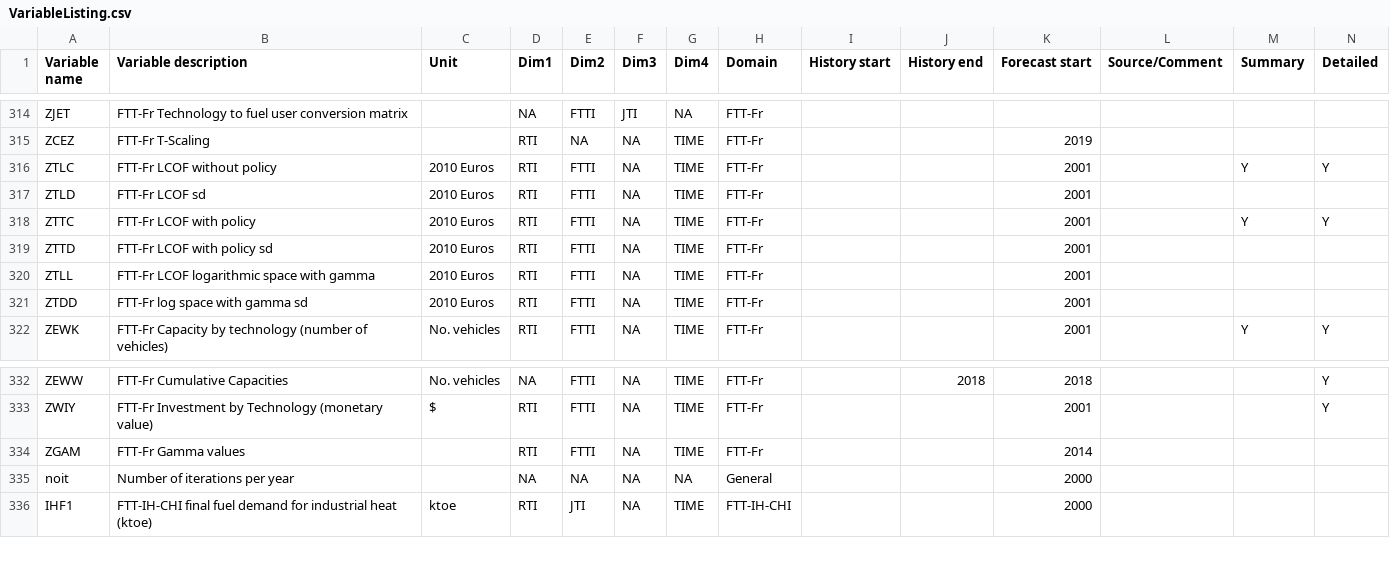
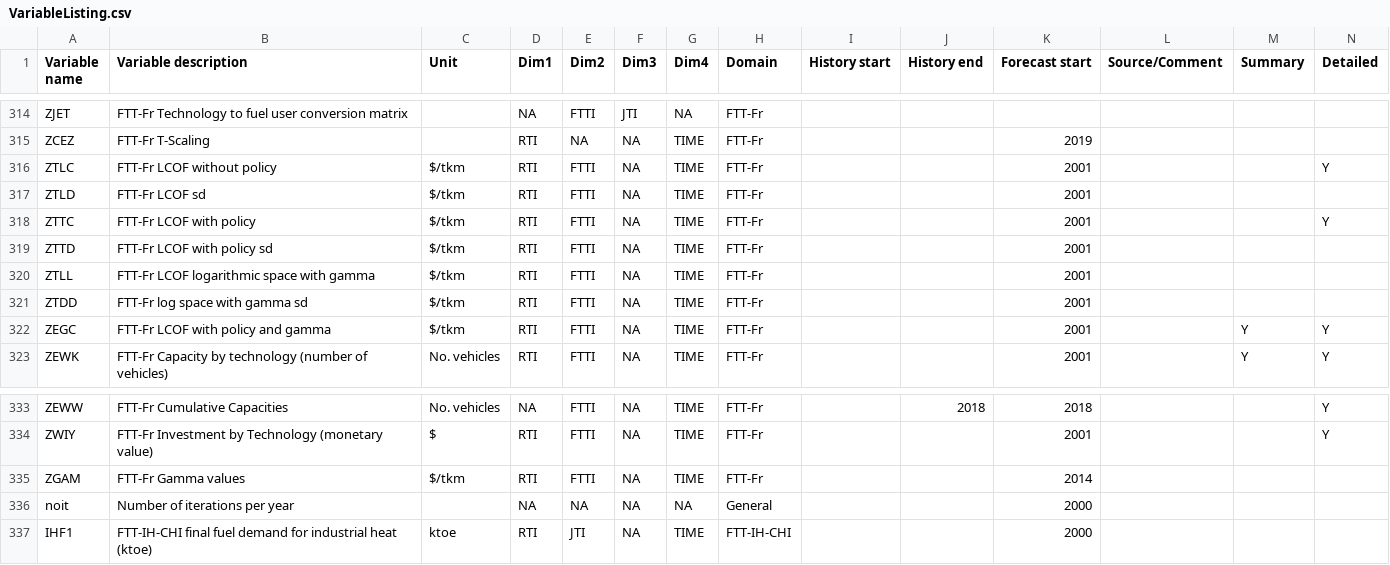
Before and after one commit to wb-mrio/FTT_StandAlone, a CSV file: Utilities/titles/VariableListing.csv, drawn as a sheet; only a part is shown, gaps mark what is left out.

Commit message:
LCOF no longer in log space
Freight levelised cost not in log space. This isn't needed since consumers are comparing technologies within the same category and not across categories (as is the case in transport). Also removing the LCOF conversion to euros and clarifying the units.

```diff
--- a/Utilities/titles/VariableListing.csv
+++ b/Utilities/titles/VariableListing.csv
@@ -315,8 +315,9 @@ ZJET,FTT-Fr Technology to fuel user conversion matrix,,NA,FTTI,JTI,NA,FTT-Fr,,,,
 ZCEZ,FTT-Fr T-Scaling,,RTI,NA,NA,TIME,FTT-Fr,,,2019,,,
-ZTLC,FTT-Fr LCOF without policy,2010 Euros,RTI,FTTI,NA,TIME,FTT-Fr,,,2001,,Y,Y
-ZTLD,FTT-Fr LCOF sd,2010 Euros,RTI,FTTI,NA,TIME,FTT-Fr,,,2001,,,
-ZTTC,FTT-Fr LCOF with policy,2010 Euros,RTI,FTTI,NA,TIME,FTT-Fr,,,2001,,Y,Y
-ZTTD,FTT-Fr LCOF with policy sd,2010 Euros,RTI,FTTI,NA,TIME,FTT-Fr,,,2001,,,
-ZTLL,FTT-Fr LCOF logarithmic space with gamma,2010 Euros,RTI,FTTI,NA,TIME,FTT-Fr,,,2001,,,
-ZTDD,FTT-Fr log space with gamma sd,2010 Euros,RTI,FTTI,NA,TIME,FTT-Fr,,,2001,,,
+ZTLC,FTT-Fr LCOF without policy,$/tkm,RTI,FTTI,NA,TIME,FTT-Fr,,,2001,,,Y
+ZTLD,FTT-Fr LCOF sd,$/tkm,RTI,FTTI,NA,TIME,FTT-Fr,,,2001,,,
+ZTTC,FTT-Fr LCOF with policy,$/tkm,RTI,FTTI,NA,TIME,FTT-Fr,,,2001,,,Y
+ZTTD,FTT-Fr LCOF with policy sd,$/tkm,RTI,FTTI,NA,TIME,FTT-Fr,,,2001,,,
+ZTLL,FTT-Fr LCOF logarithmic space with gamma,$/tkm,RTI,FTTI,NA,TIME,FTT-Fr,,,2001,,,
+ZTDD,FTT-Fr log space with gamma sd,$/tkm,RTI,FTTI,NA,TIME,FTT-Fr,,,2001,,,
+ZEGC,FTT-Fr LCOF with policy and gamma,$/tkm,RTI,FTTI,NA,TIME,FTT-Fr,,,2001,,Y,Y
 ZEWK,FTT-Fr Capacity by technology (number of vehicles),No. vehicles,RTI,FTTI,NA,TIME,FTT-Fr,,,2001,,Y,Y
@@ -333,3 +334,3 @@ ZEWW,FTT-Fr Cumulative Capacities,No. vehicles,NA,FTTI,NA,TIME,FTT-Fr,,2018,2018
 ZWIY,FTT-Fr Investment by Technology (monetary value),$,RTI,FTTI,NA,TIME,FTT-Fr,,,2001,,,Y
-ZGAM,FTT-Fr Gamma values,,RTI,FTTI,NA,TIME,FTT-Fr,,,2014,,,
+ZGAM,FTT-Fr Gamma values,$/tkm,RTI,FTTI,NA,TIME,FTT-Fr,,,2014,,,
 noit,Number of iterations per year,,NA,NA,NA,NA,General,,,2000,,,
```
Also changed, not shown: 4 other files.
